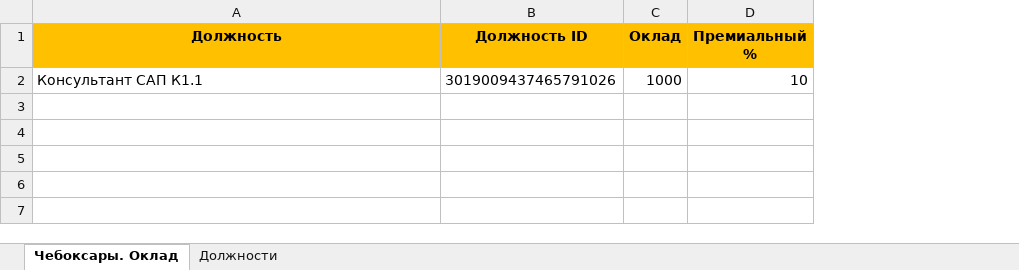
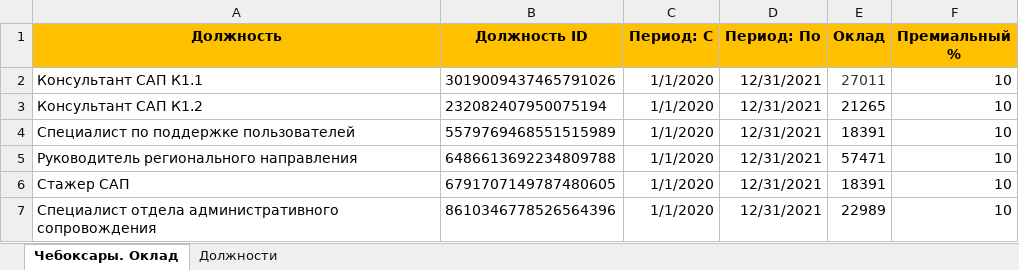
Before and after one commit to theantonwilson666/InthemeUI5, an Excel workbook: Шаблоны/CheboksarySalary.xlsx, sheet Чебоксары. Оклад, drawn as a sheet; values as stored, in another font and other column widths than the file's, no borders; addresses are those after the commit; the diff names each change by its address in the sheet, - before the commit and + after, or states it on an @@ line.

```diff
--- a/Шаблоны/CheboksarySalary.xlsx (sheet Чебоксары. Оклад)
+++ b/Шаблоны/CheboksarySalary.xlsx (sheet Чебоксары. Оклад)
+column C (Период: С), row 2: 1/1/2020
+column D (Период: По), row 2: 12/31/2021
-E2 (Оклад): 1000
+E2 (Оклад): 27011
-E2 text colour: black
+E2 text colour: #32363A
+row 3: Консультант САП К1.2 | 232082407950075194 | 1/1/2020 | 12/31/2021 | 21265 | 10
+row 4: Специалист по поддержке пользователей | 5579769468551515989 | 1/1/2020 | 12/31/2021 | 18391 | 10
+row 5: Руководитель регионального направления | 6486613692234809788 | 1/1/2020 | 12/31/2021 | 57471 | 10
+row 6: Стажер САП | 6791707149787480605 | 1/1/2020 | 12/31/2021 | 18391 | 10
+row 7: Специалист отдела административного сопровождения | 8610346778526564396 | 1/1/2020 | 12/31/2021 | 22989 | 10
```
Also changed, not shown: Шаблоны/Common.xlsx, Шаблоны/position_bonus.xlsx, 9 other files.
